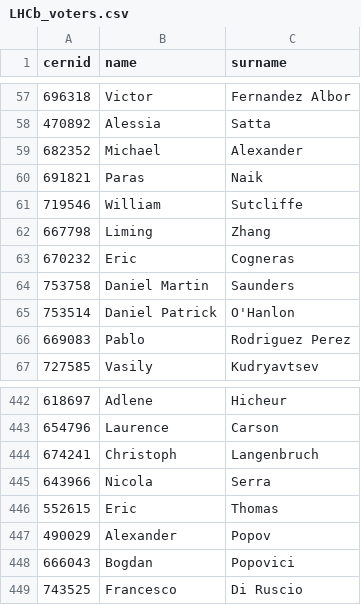
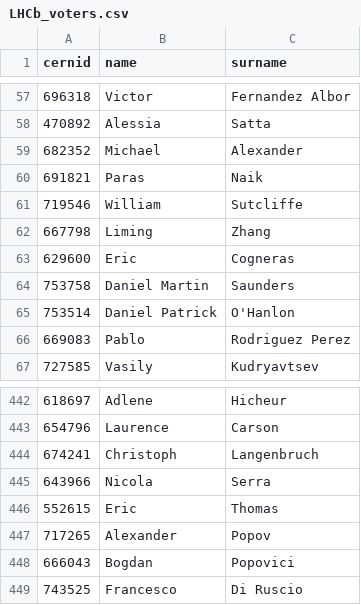
Before and after one commit to lhcb/Condorcet, a CSV file: Condorcet/databases/LHCb_voters.csv, drawn as a sheet; only a part is shown, gaps mark what is left out.

Commit message:
Updated list of voters.
Closes #72 and #71

```diff
--- a/Condorcet/databases/LHCb_voters.csv
+++ b/Condorcet/databases/LHCb_voters.csv
@@ -62,3 +62,3 @@ cernid,name,surname
 667798,Liming,Zhang
-670232,Eric,Cogneras
+629600,Eric,Cogneras
 753758,Daniel Martin,Saunders
@@ -446,3 +446,3 @@ cernid,name,surname
 552615,Eric,Thomas
-490029,Alexander,Popov
+717265,Alexander,Popov
 666043,Bogdan,Popovici
```
